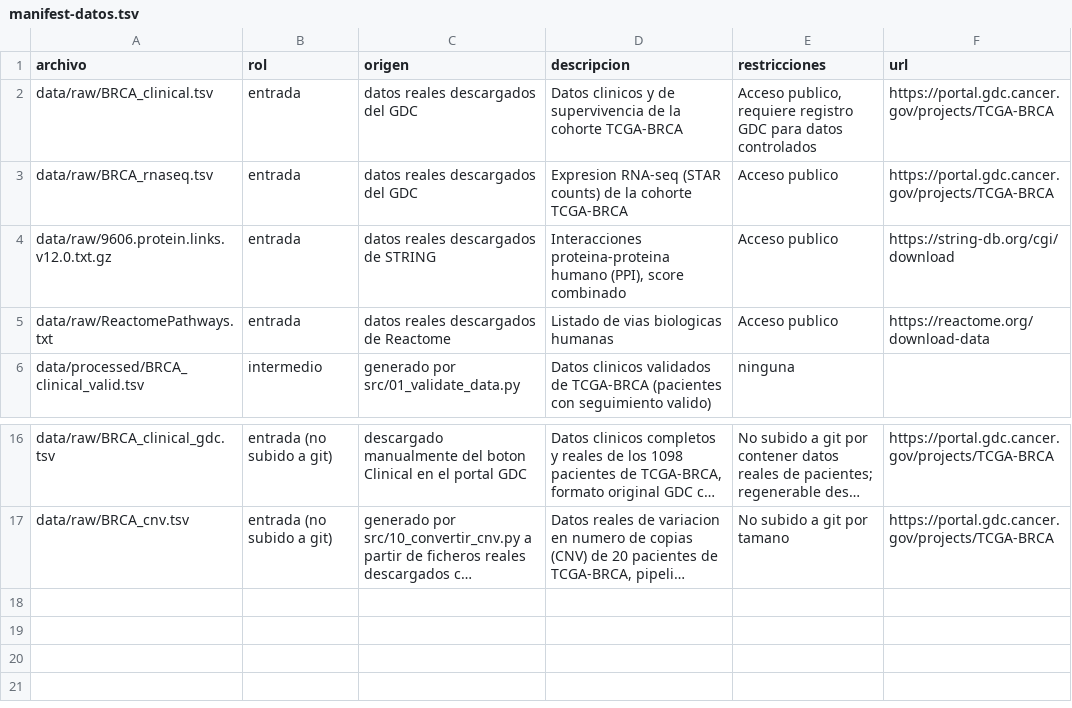
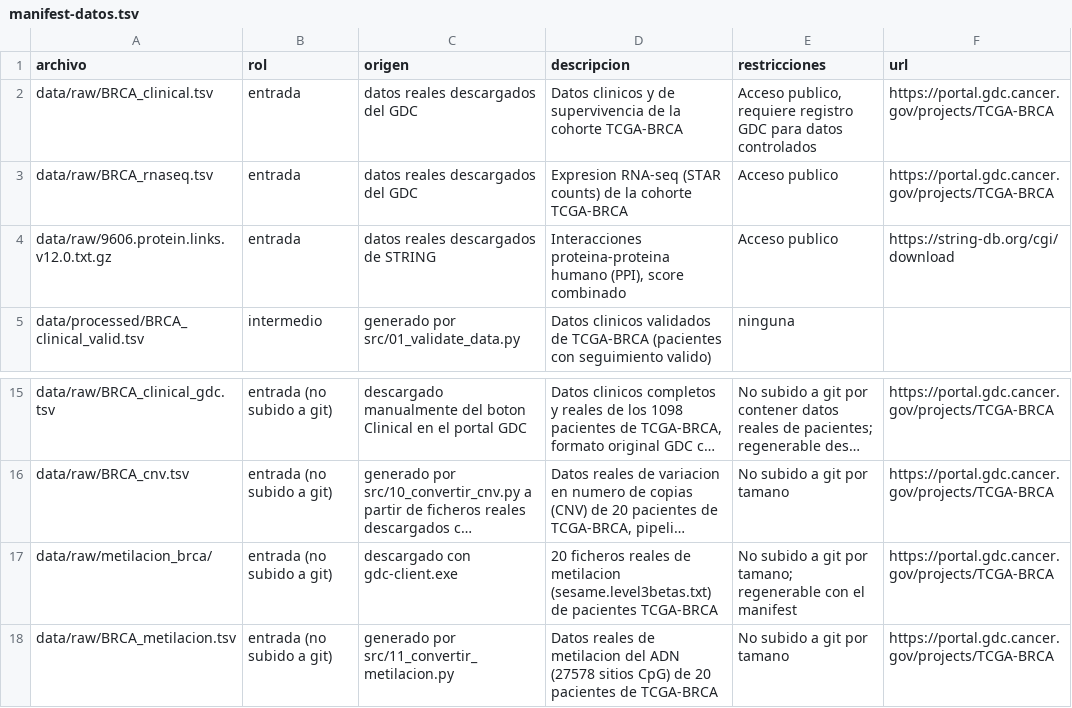
Before and after one commit to mariacr003-rgb/TFM_HGNN, a TSV file: docs/manifest-datos.tsv, drawn as a sheet; only a part is shown, gaps mark what is left out; long unchanged cells end in …; removed rows and columns are numbered as before the commit, all else as after; the diff names each change by its address in the sheet, - before the commit and + after, or states it on an @@ line.

Commit message:
Fase 2: ajustar alcance a GAT+GCN+VGAE sobre BRCA - actualizar README, gitignore, manifest y runlogs de la Fase 1

```diff
--- a/docs/manifest-datos.tsv
+++ b/docs/manifest-datos.tsv
-row 5: data/raw/ReactomePathways.txt | entrada | datos reales descargados de Reactome | Listado de vias biologicas humanas | Acceso publico | https://reactome.org/download-data
+row 17: data/raw/metilacion_brca/ | entrada (no subido a git) | descargado con gdc-client.exe | 20 ficheros reales de metilacion (sesame.level3betas.txt) de pacientes TCGA-BRCA | No subido a git por tamano; regenerable con el manifest | https://portal.gdc.cancer.gov/projects/TCGA-BRCA
+row 18: data/raw/BRCA_metilacion.tsv | entrada (no subido a git) | generado por src/11_convertir_metilacion.py | Datos reales de metilacion del ADN (27578 sitios CpG) de 20 pacientes de TCGA-BRCA | No subido a git por tamano | https://portal.gdc.cancer.gov/projects/TCGA-BRCA
```
Also changed, not shown: 11 other files.
